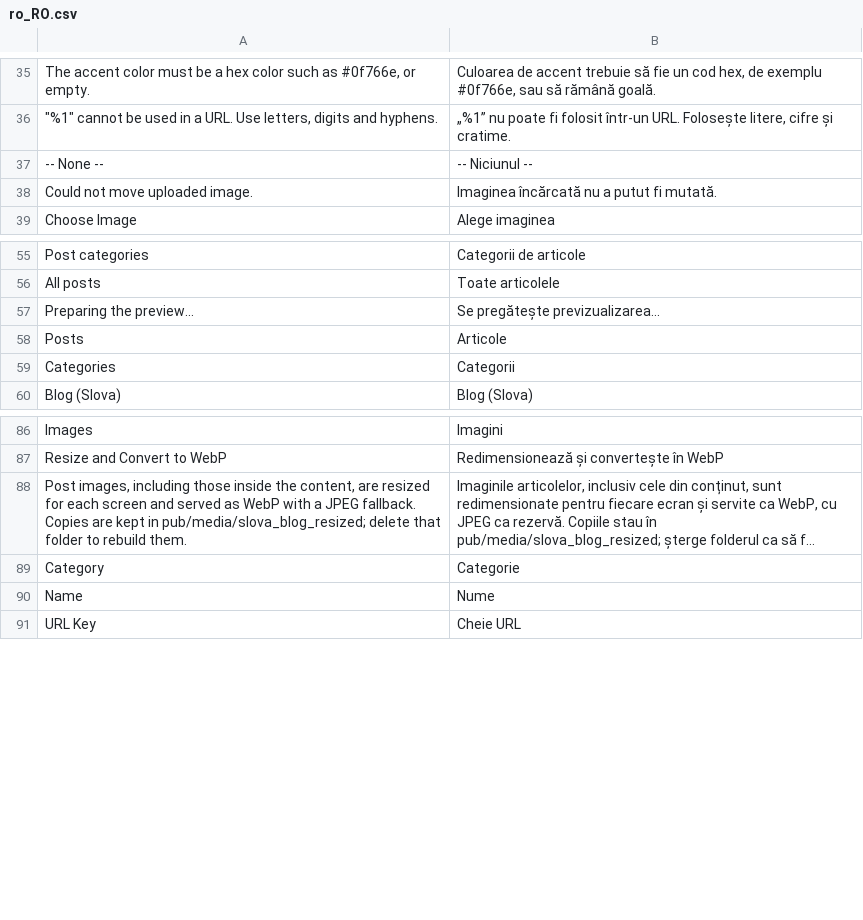
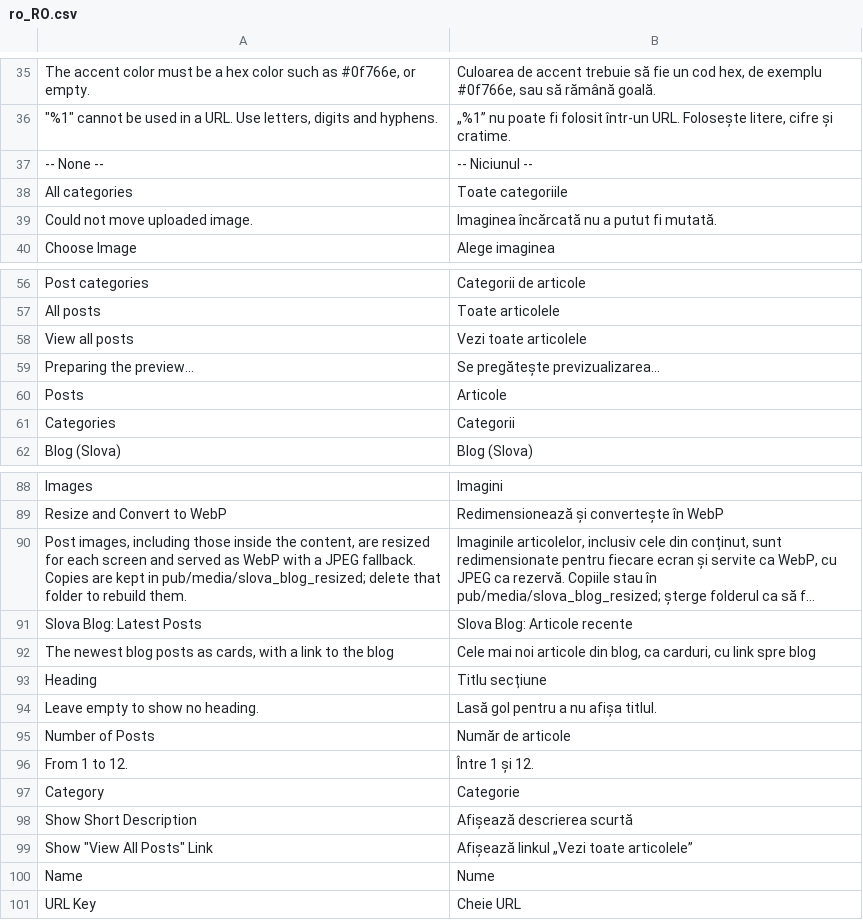
Before and after one commit to SlovaTechModules/module-blog, a CSV file: i18n/ro_RO.csv, drawn as a sheet; only a part is shown, gaps mark what is left out; long unchanged cells end in …; the diff names each change by its address in the sheet, - before the commit and + after, or states it on an @@ line.

```diff
--- a/i18n/ro_RO.csv
+++ b/i18n/ro_RO.csv
+row 38: All categories | Toate categoriile
+row 58: View all posts | Vezi toate articolele
+row 91: Slova Blog: Latest Posts | Slova Blog: Articole recente
+row 92: The newest blog posts as cards, with a link to the blog | Cele mai noi articole din blog, ca carduri, cu link spre blog
+row 93: Heading | Titlu secțiune
+row 94: Leave empty to show no heading. | Lasă gol pentru a nu afișa titlul.
+row 95: Number of Posts | Număr de articole
+row 96: From 1 to 12. | Între 1 și 12.
+row 98: Show Short Description | Afișează descrierea scurtă
+row 99: Show "View All Posts" Link | Afișează linkul „Vezi toate articolele”
```
Also changed, not shown: 32 other files.
